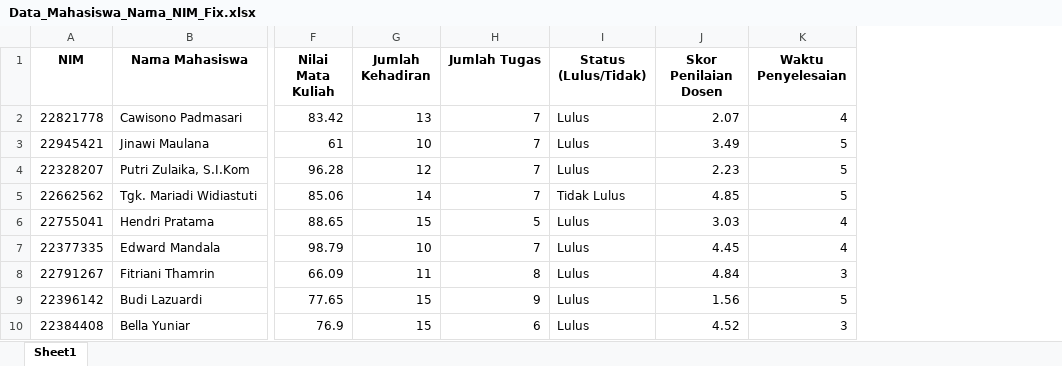
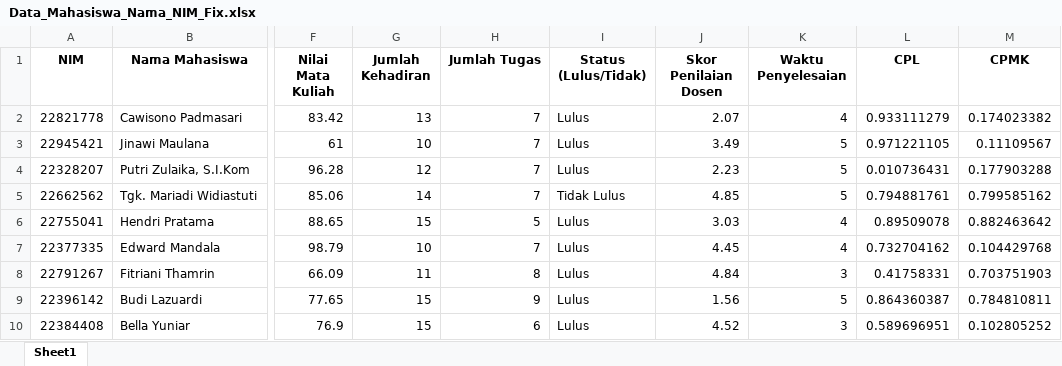
Before and after one commit to VickyArdiansyah03/Aplikasi_Kinerja_Mahasiswa, an Excel workbook: data/Data_Mahasiswa_Nama_NIM_Fix.xlsx, sheet Sheet1, drawn as a sheet; only a part is shown, gaps mark what is left out; values as stored, in another font and other column widths than the file's, no borders; the diff names each change by its address in the sheet, - before the commit and + after, or states it on an @@ line.

Commit message:
add: CPL CPMK

```diff
--- a/data/Data_Mahasiswa_Nama_NIM_Fix.xlsx (sheet Sheet1)
+++ b/data/Data_Mahasiswa_Nama_NIM_Fix.xlsx (sheet Sheet1)
+column L (CPL), rows 2-10: 0.933111279 | 0.971221105 | 0.010736431 | 0.794881761 | 0.89509078 | 0.732704162 | 0.41758331 | 0.864360387 | 0.589696951
+column M (CPMK), rows 2-10: 0.174023382 | 0.11109567 | 0.177903288 | 0.799585162 | 0.882463642 | 0.104429768 | 0.703751903 | 0.784810811 | 0.102805252
```
Also changed, not shown: data/Data_Mahasiswa.xlsx, 3 other files.
